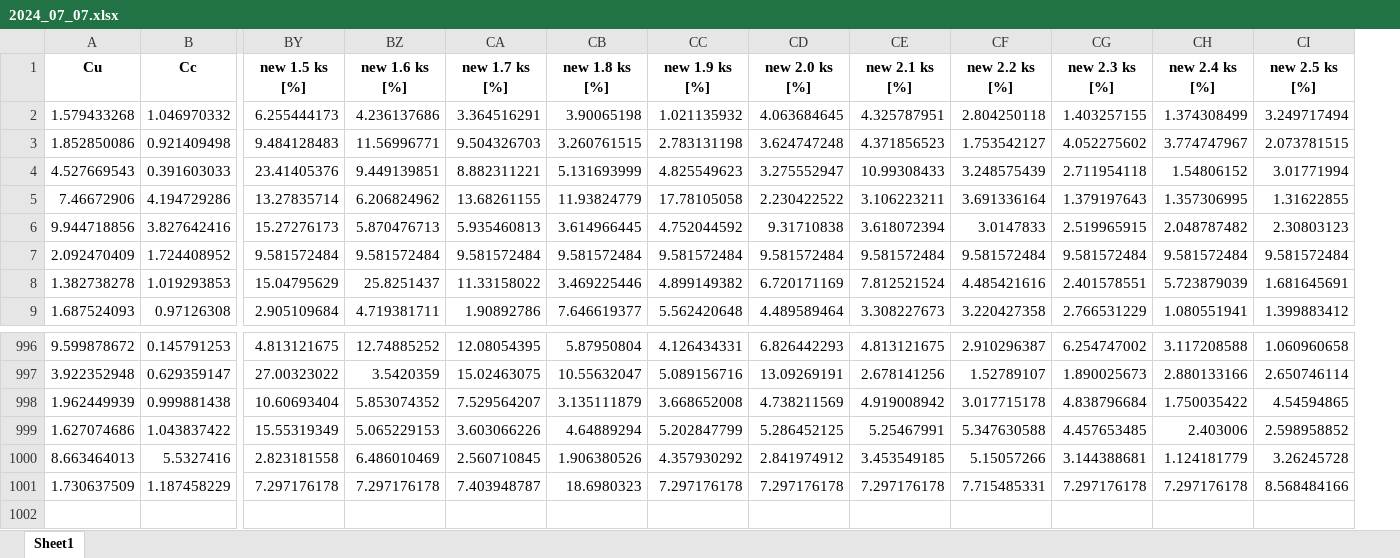
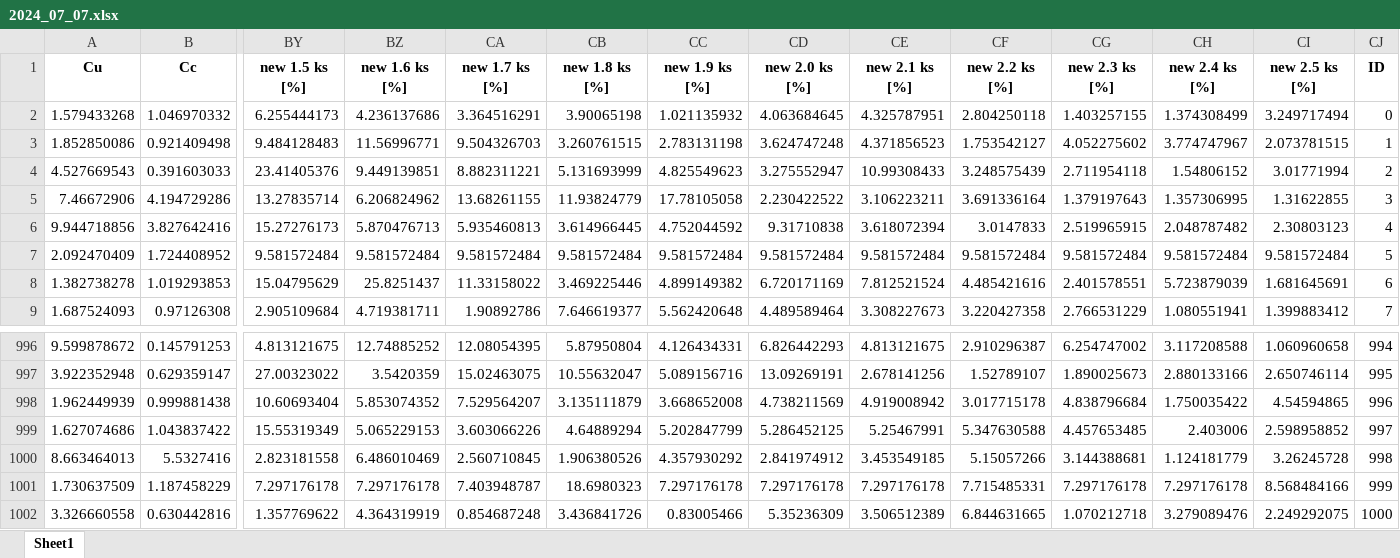
Before and after one commit to norwegian-geotechnical-institute/sieve_analyses, an Excel workbook: simulations/2024_07_07.xlsx, sheet Sheet1, drawn as a sheet; only a part is shown, gaps mark what is left out; values as stored, in another font and other column widths than the file's, no borders; rows hold the shown columns only; the diff names each change by its address in the sheet, - before the commit and + after, or states it on an @@ line.

Commit message:
Minor update
Minor update that makes new plots after new simulations were made.
Also includes minor code improvements in C_model_builder.py

```diff
--- a/simulations/2024_07_07.xlsx (sheet Sheet1)
+++ b/simulations/2024_07_07.xlsx (sheet Sheet1)
+column CJ (ID), rows 2-9: 0 | 1 | 2 | 3 | 4 | 5 | 6 | 7; rows 996-1001: 994 | 995 | 996 | 997 | 998 | 999
+row 1002: 3.326660558 | 0.630442816 | 1.357769622 | 4.364319919 | 0.854687248 | 3.436841726 | 0.83005466 | 5.35236309 | 3.506512389 | 6.844631665 | 1.070212718 | 3.279089476 | 2.249292075 | 1000
```
Also changed, not shown: 10 other files.
